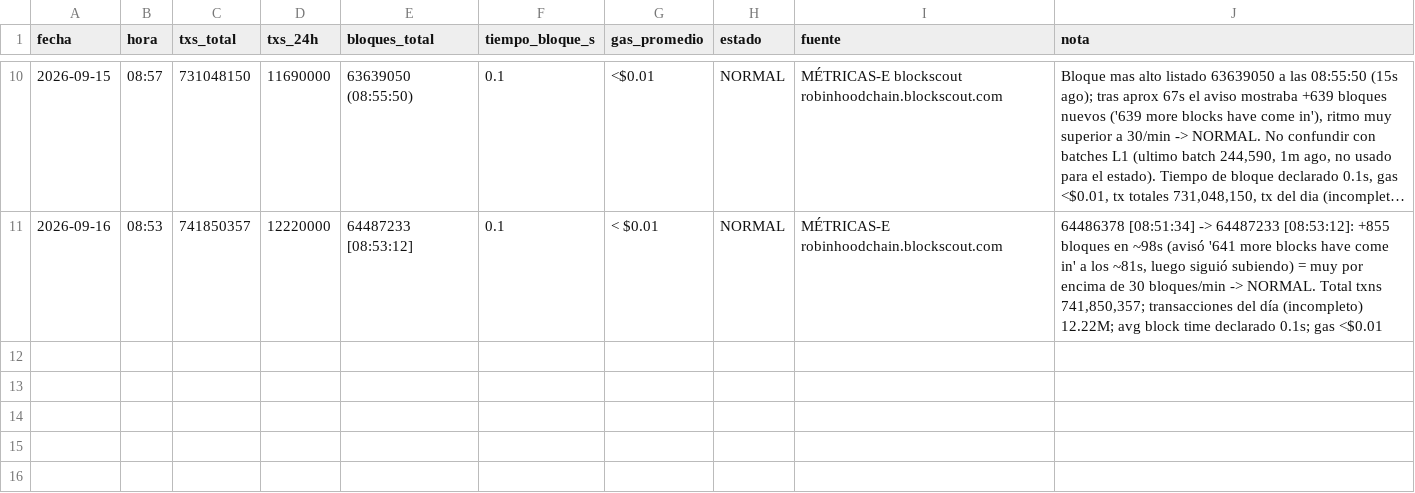
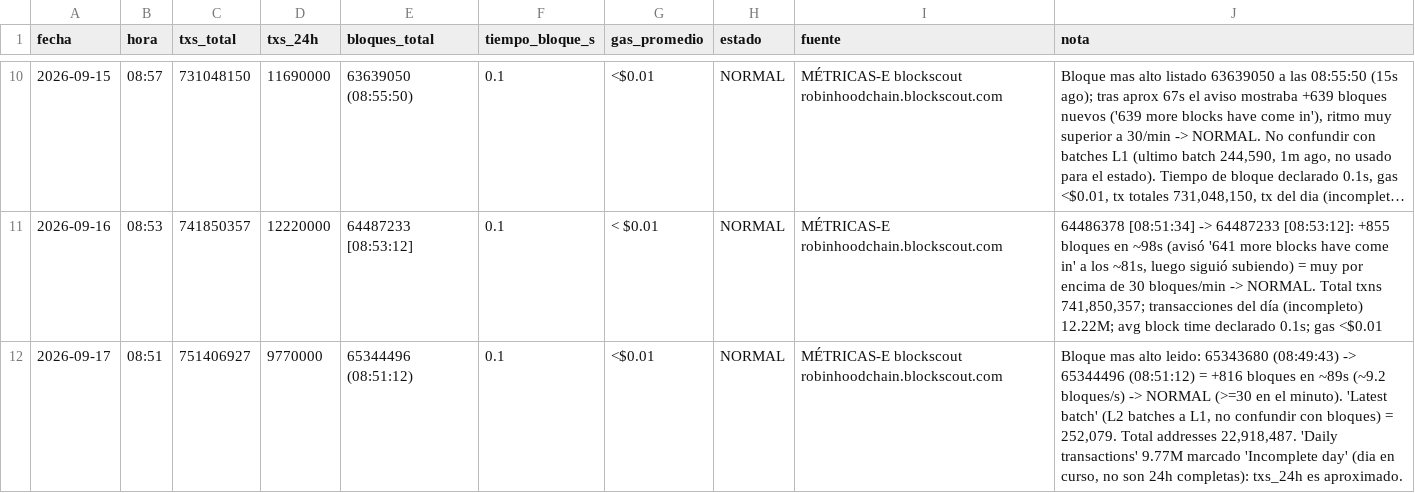
Before and after one commit to joseluis150-ui/trinchera, a CSV file: red-rh.csv, drawn as a sheet; only a part is shown, gaps mark what is left out; long unchanged cells end in ….

```diff
--- a/red-rh.csv
+++ b/red-rh.csv
@@ -11 +11,2 @@ fecha,hora,txs_total,txs_24h,bloques_total,tiempo_bloque_s,gas_promedio,estado,f
 2026-09-16,08:53,741850357,12220000,"64487233 [08:53:12]",0.1,"< $0.01",NORMAL,"MÉTRICAS-E robinhoodchain.blockscout.com","64486378 [08:51:34] -> 64487233 [08:53:12]: +855 bloques en ~98s (avisó '641 more blocks have come in' a los ~81s, luego siguió subiendo) = muy por encima de 30 bloques/min -> NORMAL. Total txns 741,850,357; transacciones del día (incompleto) 12.22M; avg block time declarado 0.1s; gas <$0.01"
+2026-09-17,08:51,751406927,9770000,"65344496 (08:51:12)",0.1,"<$0.01",NORMAL,"MÉTRICAS-E blockscout robinhoodchain.blockscout.com","Bloque mas alto leido: 65343680 (08:49:43) -> 65344496 (08:51:12) = +816 bloques en ~89s (~9.2 bloques/s) -> NORMAL (>=30 en el minuto). 'Latest batch' (L2 batches a L1, no confundir con bloques) = 252,079. Total addresses 22,918,487. 'Daily transactions' 9.77M marcado 'Incomplete day' (dia en curso, no son 24h completas): txs_24h es aproximado."
```
Also changed, not shown: benchmarks.csv, control-perdedores.csv, 3 other files.
